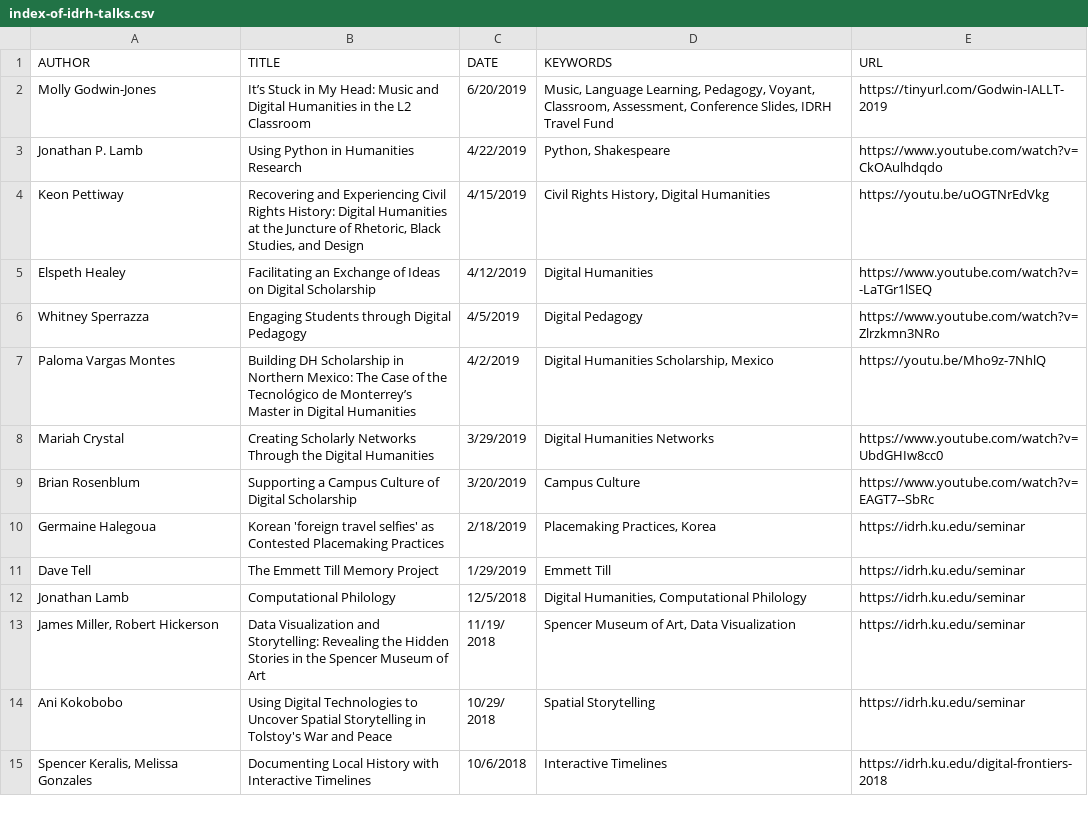
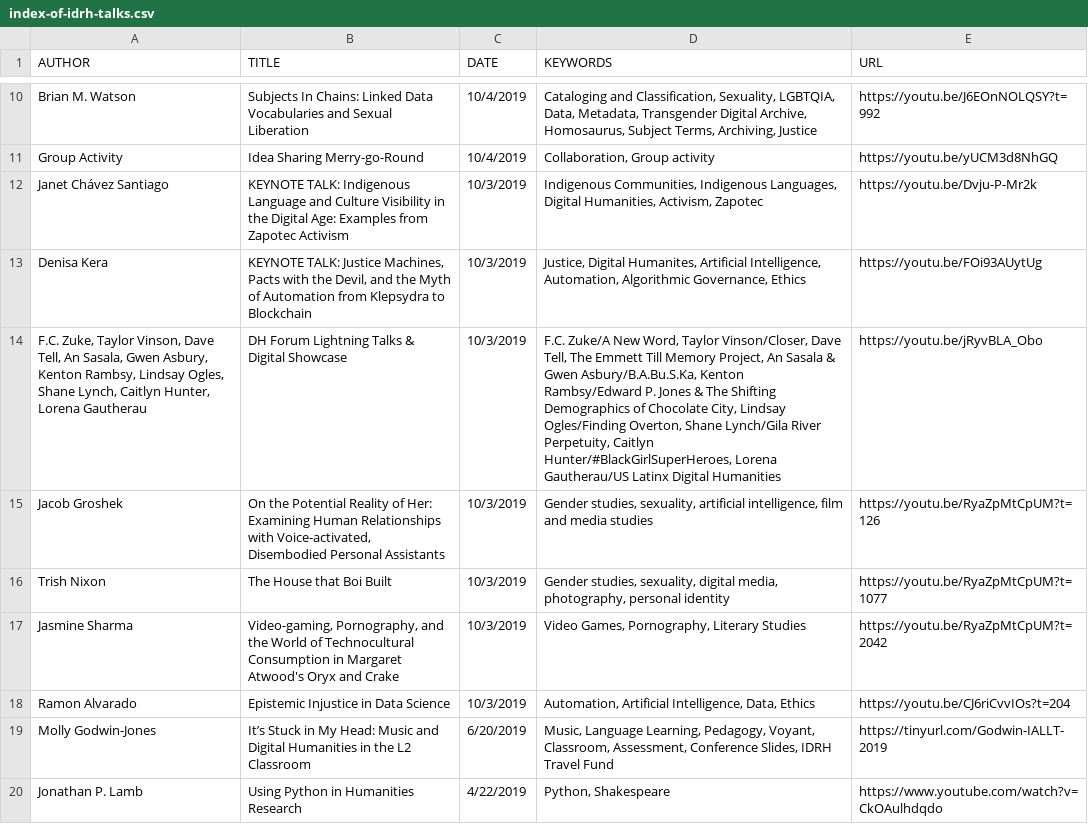
Before and after one commit to derekeder/csv-to-html-table, a CSV file: data/index-of-idrh-talks.csv, drawn as a sheet; only a part is shown, gaps mark what is left out; the shorter side is filled out with more unchanged rows; the diff covers the shown part only; the diff names each change by its address in the sheet, - before the commit and + after, or states it on an @@ line.

Commit message:
Added Fall 2019 Forum and events

```diff
--- a/data/index-of-idrh-talks.csv
+++ b/data/index-of-idrh-talks.csv
+row 10: Brian M. Watson | Subjects In Chains: Linked Data Vocabularies and Sexual Liberation | 10/4/2019 | Cataloging and Classification, Sexuality, LGBTQIA, Data, Metadata, Transgender Digital Archive, Homosaurus, Subject Terms, Archiving, Justice | https://youtu.be/J6EOnNOLQSY?t=992
+row 11: Group Activity | Idea Sharing Merry-go-Round | 10/4/2019 | Collaboration, Group activity | https://youtu.be/yUCM3d8NhGQ
+row 12: Janet Chávez Santiago | KEYNOTE TALK: Indigenous Language and Culture Visibility in the Digital Age: Examples from Zapotec Activism | 10/3/2019 | Indigenous Communities, Indigenous Languages, Digital Humanities, Activism, Zapotec | https://youtu.be/Dvju-P-Mr2k
+row 13: Denisa Kera | KEYNOTE TALK: Justice Machines, Pacts with the Devil, and the Myth of Automation from Klepsydra to Blockchain | 10/3/2019 | Justice, Digital Humanites, Artificial Intelligence, Automation, Algorithmic Governance, Ethics | https://youtu.be/FOi93AUytUg
+row 14: F.C. Zuke, Taylor Vinson, Dave Tell, An Sasala, Gwen Asbury, Kenton Rambsy, Lindsay Ogles, Shane Lynch, Caitlyn Hunter, Lorena Gautherau | DH Forum Lightning Talks & Digital Showcase | 10/3/2019 | F.C. Zuke/A New Word, Taylor Vinson/Closer, Dave Tell, The Emmett Till Memory Project, An Sasala & Gwen Asbury/B.A.Bu.S.Ka, Kenton Rambsy/Edward P. Jones & The Shifting Demographics of Chocolate City, Lindsay Ogles/Finding Overton, Shane Lynch/Gila River Perpetuity, Caitlyn Hunter/#BlackGirlSuperHeroes, Lorena Gautherau/US Latinx Digital Humanities | https://youtu.be/jRyvBLA_Obo
+row 15: Jacob Groshek | On the Potential Reality of Her: Examining Human Relationships with Voice-activated, Disembodied Personal Assistants | 10/3/2019 | Gender studies, sexuality, artificial intelligence, film and media studies | https://youtu.be/RyaZpMtCpUM?t=126
+row 16: Trish Nixon | The House that Boi Built | 10/3/2019 | Gender studies, sexuality, digital media, photography, personal identity | https://youtu.be/RyaZpMtCpUM?t=1077
+row 17: Jasmine Sharma | Video-gaming, Pornography, and the World of Technocultural Consumption in Margaret Atwood's Oryx and Crake | 10/3/2019 | Video Games, Pornography, Literary Studies | https://youtu.be/RyaZpMtCpUM?t=2042
+row 18: Ramon Alvarado | Epistemic Injustice in Data Science | 10/3/2019 | Automation, Artificial Intelligence, Data, Ethics | https://youtu.be/CJ6riCvvIOs?t=204
```
Also changed, not shown: 8 added rows and 1 removed row elsewhere in this file.
